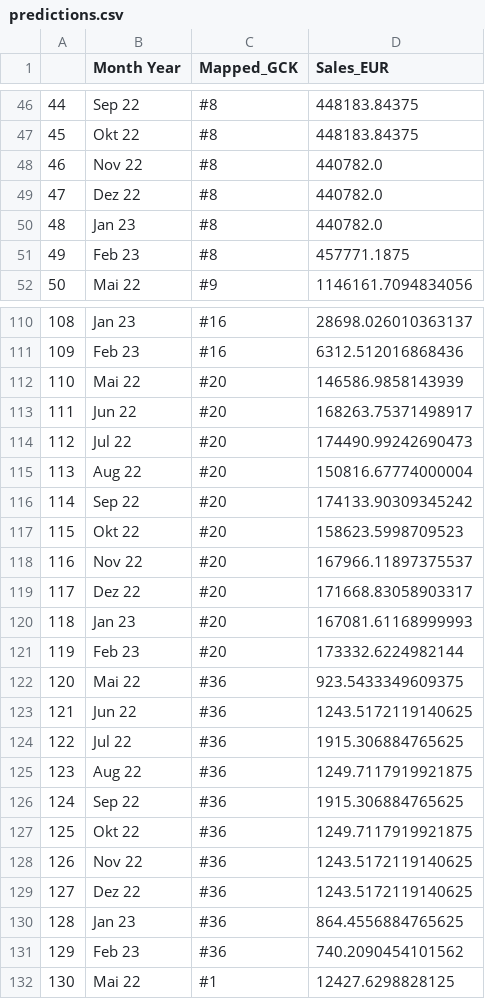
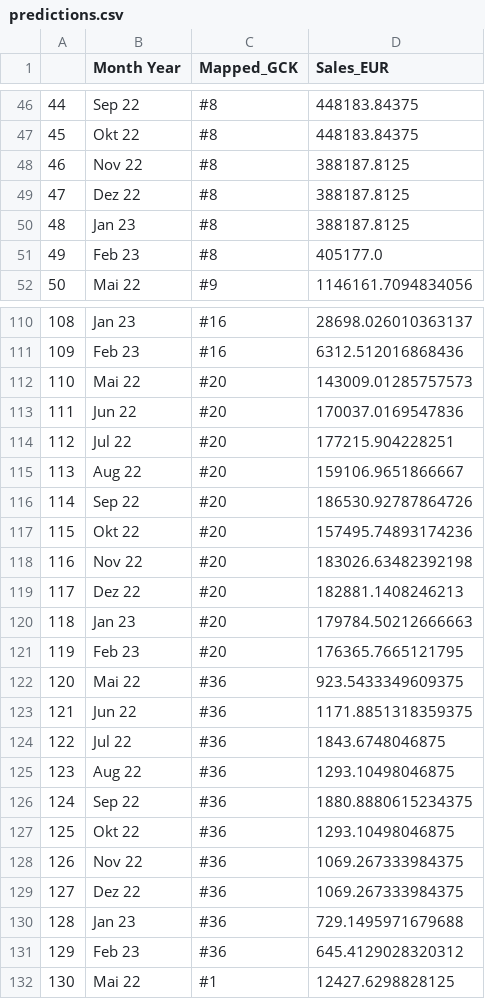
Before and after one commit to MGN19/Siemens-forecast, a CSV file: data/final_predictions/predictions.csv, drawn as a sheet; only a part is shown, gaps mark what is left out; the diff covers the shown part only.

Commit message:
predictions

```diff
--- a/data/final_predictions/predictions.csv
+++ b/data/final_predictions/predictions.csv
@@ -47,6 +47,6 @@
 45,Okt 22,#8,448183.84375
-46,Nov 22,#8,440782.0
-47,Dez 22,#8,440782.0
-48,Jan 23,#8,440782.0
-49,Feb 23,#8,457771.1875
+46,Nov 22,#8,388187.8125
+47,Dez 22,#8,388187.8125
+48,Jan 23,#8,388187.8125
+49,Feb 23,#8,405177.0
 50,Mai 22,#9,1146161.7094834056
@@ -111,22 +111,22 @@
 109,Feb 23,#16,6312.512016868436
-110,Mai 22,#20,146586.9858143939
-111,Jun 22,#20,168263.75371498917
-112,Jul 22,#20,174490.99242690473
-113,Aug 22,#20,150816.67774000004
-114,Sep 22,#20,174133.90309345242
-115,Okt 22,#20,158623.5998709523
-116,Nov 22,#20,167966.11897375537
-117,Dez 22,#20,171668.83058903317
-118,Jan 23,#20,167081.61168999993
-119,Feb 23,#20,173332.6224982144
+110,Mai 22,#20,143009.01285757573
+111,Jun 22,#20,170037.0169547836
+112,Jul 22,#20,177215.904228251
+113,Aug 22,#20,159106.9651866667
+114,Sep 22,#20,186530.92787864726
+115,Okt 22,#20,157495.74893174236
+116,Nov 22,#20,183026.63482392198
+117,Dez 22,#20,182881.1408246213
+118,Jan 23,#20,179784.50212666663
+119,Feb 23,#20,176365.7665121795
 120,Mai 22,#36,923.5433349609375
-121,Jun 22,#36,1243.5172119140625
-122,Jul 22,#36,1915.306884765625
-123,Aug 22,#36,1249.7117919921875
-124,Sep 22,#36,1915.306884765625
-125,Okt 22,#36,1249.7117919921875
-126,Nov 22,#36,1243.5172119140625
-127,Dez 22,#36,1243.5172119140625
-128,Jan 23,#36,864.4556884765625
-129,Feb 23,#36,740.2090454101562
+121,Jun 22,#36,1171.8851318359375
+122,Jul 22,#36,1843.6748046875
+123,Aug 22,#36,1293.10498046875
+124,Sep 22,#36,1880.8880615234375
+125,Okt 22,#36,1293.10498046875
+126,Nov 22,#36,1069.267333984375
+127,Dez 22,#36,1069.267333984375
+128,Jan 23,#36,729.1495971679688
+129,Feb 23,#36,645.4129028320312
 130,Mai 22,#1,12427.6298828125
```
Also changed, not shown: 21 edited cells elsewhere in this file, 1 other file.
